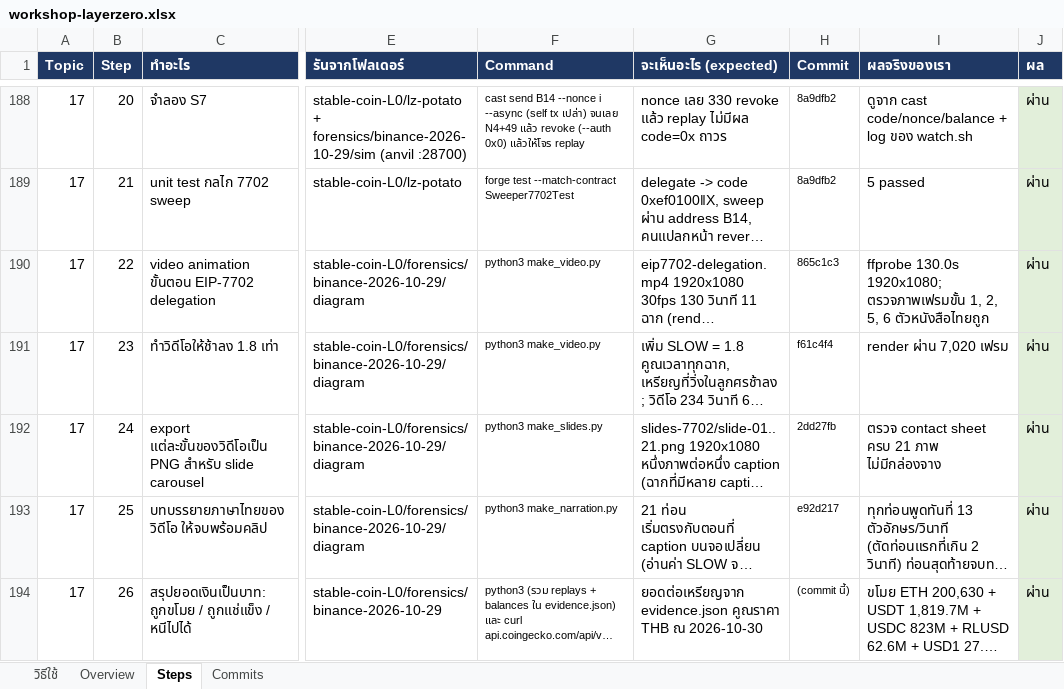
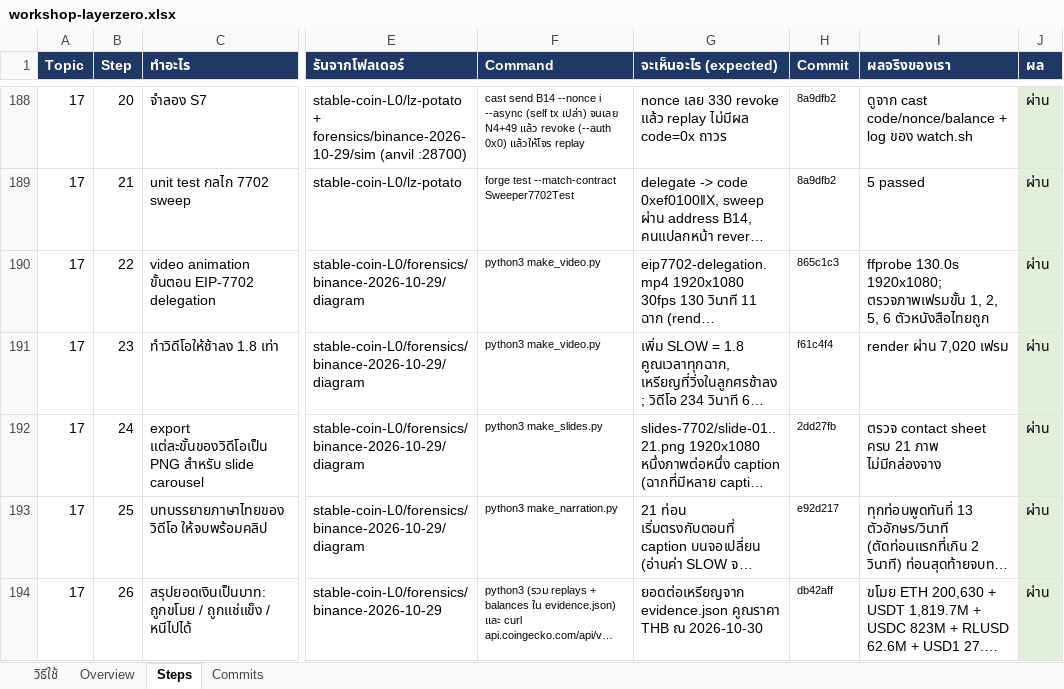
Before and after one commit to kungpotato/stable-coin-L0, an Excel workbook: workshop-layerzero.xlsx, sheet Steps, drawn as a sheet; only a part is shown, gaps mark what is left out; long unchanged cells end in …; values as stored, in another font and other column widths than the file's, no borders; the diff names each change by its address in the sheet, - before the commit and + after, or states it on an @@ line.

```diff
--- a/workshop-layerzero.xlsx (sheet Steps)
+++ b/workshop-layerzero.xlsx (sheet Steps)
-H194 (Commit): (commit นี้)
+H194 (Commit): db42aff
```
Also changed, not shown: 1 other file.
